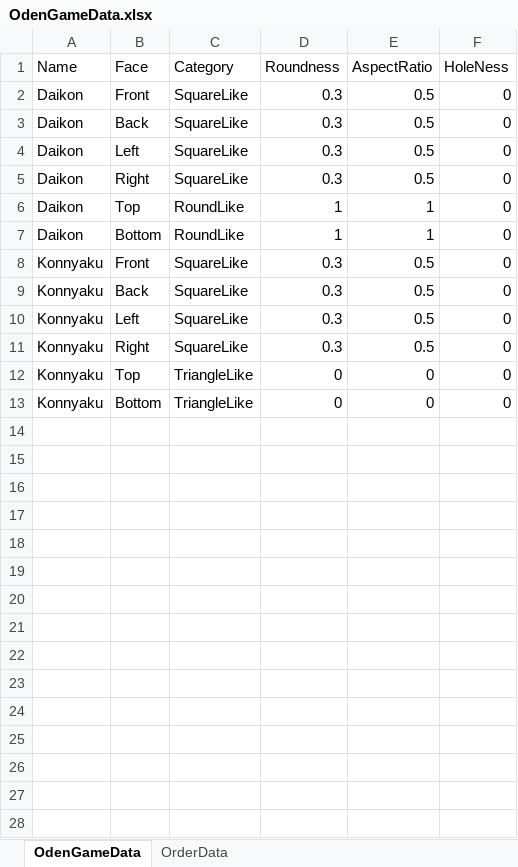
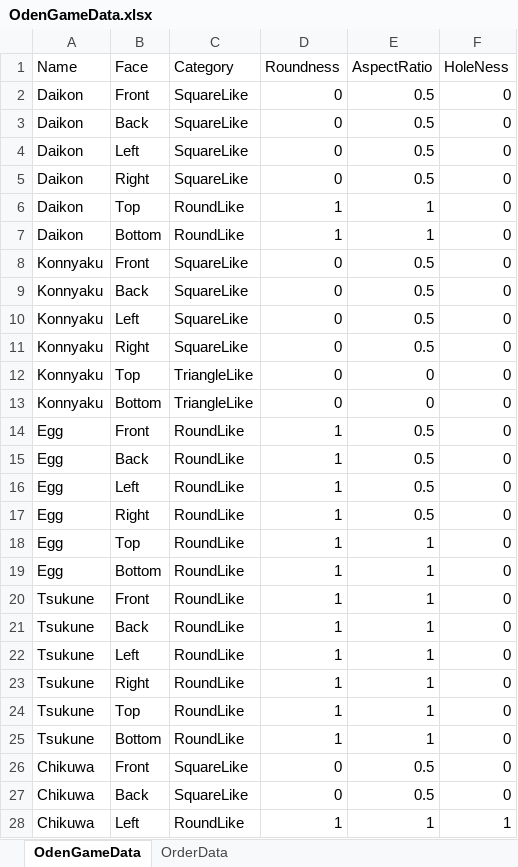
Before and after one commit to harumakipari/graphicEngine4, an Excel workbook: Data/Game/Excel/OdenGameData.xlsx, sheet OdenGameData, drawn as a sheet; only a part is shown; values as stored, in another font and other column widths than the file's, no borders; the diff covers the shown part only; the diff names each change by its address in the sheet, - before the commit and + after, or states it on an @@ line.

```diff
--- a/Data/Game/Excel/OdenGameData.xlsx (sheet OdenGameData)
+++ b/Data/Game/Excel/OdenGameData.xlsx (sheet OdenGameData)
-D2:D5 (Roundness): 0.3
+D2:D5 (Roundness): 0
-D8:D11 (Roundness): 0.3
+D8:D11 (Roundness): 0
+row 14: Egg | Front | RoundLike | 1 | 0.5 | 0
+row 15: Egg | Back | RoundLike | 1 | 0.5 | 0
+row 16: Egg | Left | RoundLike | 1 | 0.5 | 0
+row 17: Egg | Right | RoundLike | 1 | 0.5 | 0
+row 18: Egg | Top | RoundLike | 1 | 1 | 0
+row 19: Egg | Bottom | RoundLike | 1 | 1 | 0
+row 20: Tsukune | Front | RoundLike | 1 | 1 | 0
+row 21: Tsukune | Back | RoundLike | 1 | 1 | 0
+row 22: Tsukune | Left | RoundLike | 1 | 1 | 0
+row 23: Tsukune | Right | RoundLike | 1 | 1 | 0
+row 24: Tsukune | Top | RoundLike | 1 | 1 | 0
+row 25: Tsukune | Bottom | RoundLike | 1 | 1 | 0
+row 26: Chikuwa | Front | SquareLike | 0 | 0.5 | 0
+row 27: Chikuwa | Back | SquareLike | 0 | 0.5 | 0
+row 28: Chikuwa | Left | RoundLike | 1 | 1 | 1
```
Also changed, not shown: 3 added rows elsewhere in this sheet, sheet OrderData, 16 other files.
